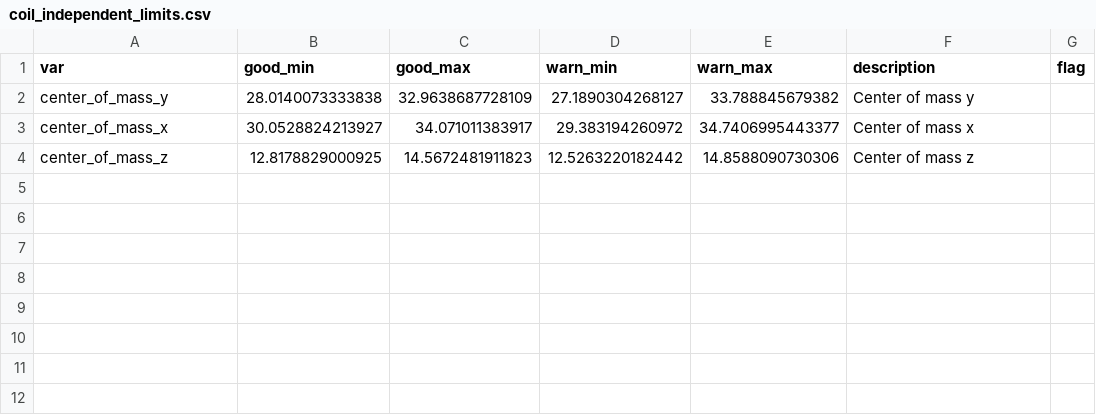
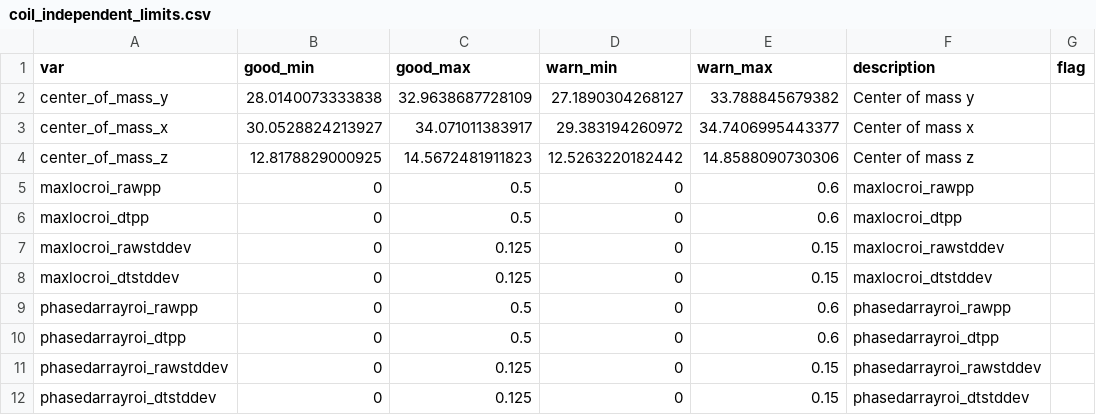
Before and after one commit to bbfrederick/stabilitycalc, a CSV file: config/coil_independent_limits.csv, drawn as a sheet.

Commit message:
write stabilitycalc report with mako template. #2
still need to do other report types; need test data

```diff
--- a/config/coil_independent_limits.csv
+++ b/config/coil_independent_limits.csv
@@ -4 +4,9 @@
 "center_of_mass_z",12.8178829000925,14.5672481911823,12.5263220182442,14.8588090730306,"Center of mass z",""
+"maxlocroi_rawpp",0,0.5,0,0.6,"maxlocroi_rawpp",""
+"maxlocroi_dtpp",0,0.5,0,0.6,"maxlocroi_dtpp",""
+"maxlocroi_rawstddev",0,0.125,0,0.15,"maxlocroi_rawstddev",""
+"maxlocroi_dtstddev",0,0.125,0,0.15,"maxlocroi_dtstddev",""
+"phasedarrayroi_rawpp",0,0.5,0,0.6,"phasedarrayroi_rawpp",""
+"phasedarrayroi_dtpp",0,0.5,0,0.6,"phasedarrayroi_dtpp",""
+"phasedarrayroi_rawstddev",0,0.125,0,0.15,"phasedarrayroi_rawstddev",""
+"phasedarrayroi_dtstddev",0,0.125,0,0.15,"phasedarrayroi_dtstddev",""
```
Also changed, not shown: 11 other files.
